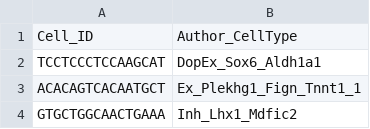
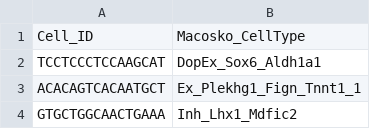
Before and after one commit to Kojewihou/HypoMap, a CSV file: data/metadata_cell_lvl/v2-20-F019-HY1_cell_lvl_obs.csv, drawn as a sheet; only a part is shown.

Commit message:
v5.11
Corrected Macosko Cell Type Header

```diff
--- a/data/metadata_cell_lvl/v2-20-F019-HY1_cell_lvl_obs.csv
+++ b/data/metadata_cell_lvl/v2-20-F019-HY1_cell_lvl_obs.csv
@@ -1,2 +1,2 @@
-Cell_ID,Author_CellType
+Cell_ID,Macosko_CellType
 TCCTCCCTCCAAGCAT,DopEx_Sox6_Aldh1a1
```
Also changed, not shown: data/metadata_cell_lvl/v2-20-F019-HY2_cell_lvl_obs.csv, data/metadata_cell_lvl/v2-20-F019-HY3_cell_lvl_obs.csv, 22 other files.
